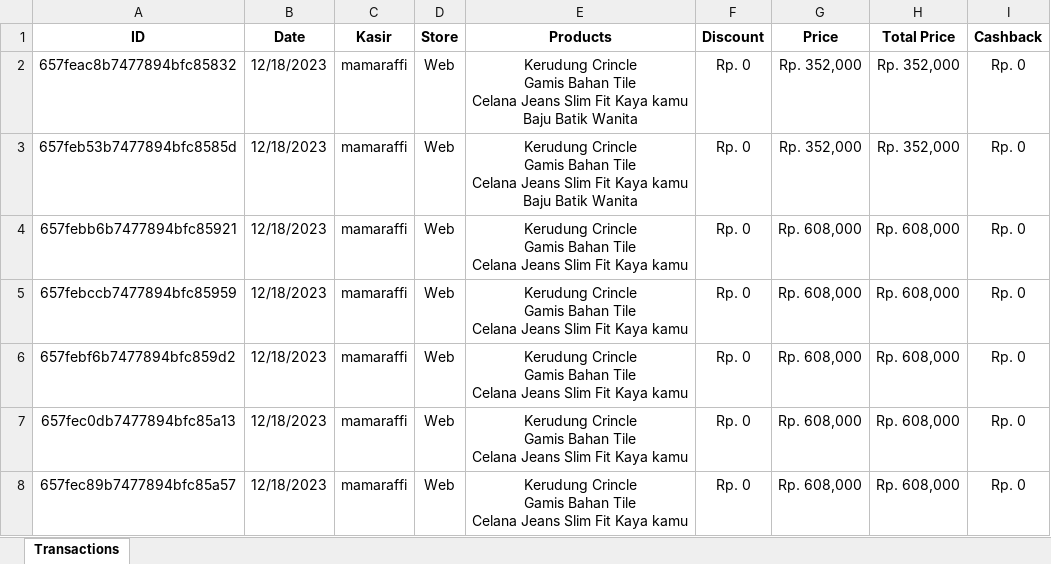
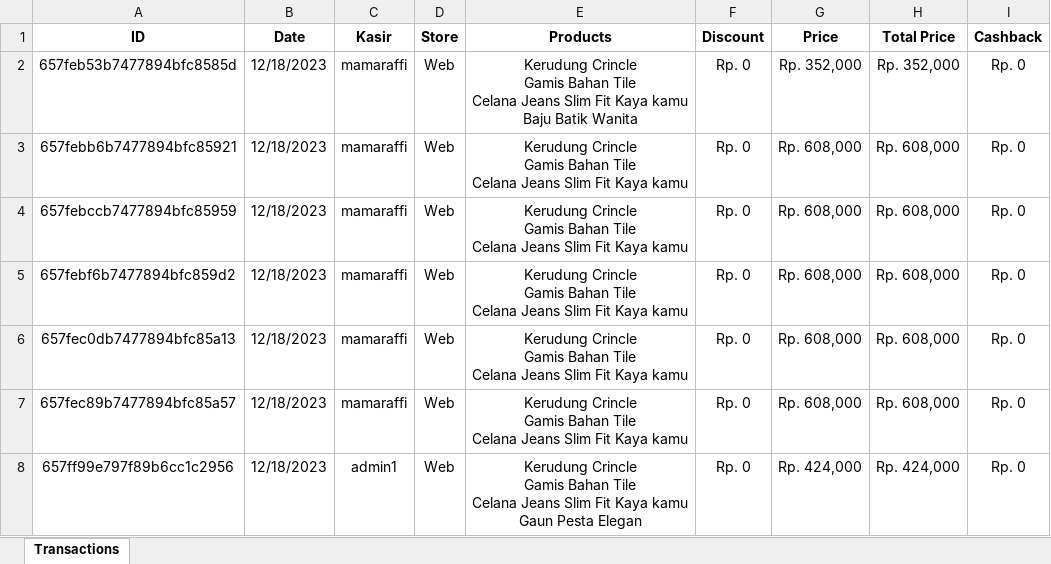
Before and after one commit to Fnz11/rumah-atalla-be, an Excel workbook: src/excel/FashionsTransactions.xlsx, sheet Transactions, drawn as a sheet; only a part is shown; the shorter side is filled out with more unchanged rows; values as stored, in another font and other column widths than the file's, no borders; removed rows and columns are numbered as before the commit, all else as after; ↵ is a line break in a cell; the diff covers the shown part only; the diff names each change by its address in the sheet, - before the commit and + after, or states it on an @@ line.

```diff
--- a/src/excel/FashionsTransactions.xlsx (sheet Transactions)
+++ b/src/excel/FashionsTransactions.xlsx (sheet Transactions)
-row 2: 657feac8b7477894bfc85832 | 12/18/2023 | mamaraffi | Web | Kerudung Crincle ↵ Gamis Bahan Tile ↵ Celana Jeans Slim Fit Kaya kamu ↵ Baju Batik Wanita | Rp. 0 | Rp. 352,000 | Rp. 352,000 | Rp. 0
```
Also changed, not shown: 37 added rows and 1 removed row elsewhere in this sheet, src/excel/FashionProductsData.xlsx, src/excel/UsersData.xlsx, 3 other files.
